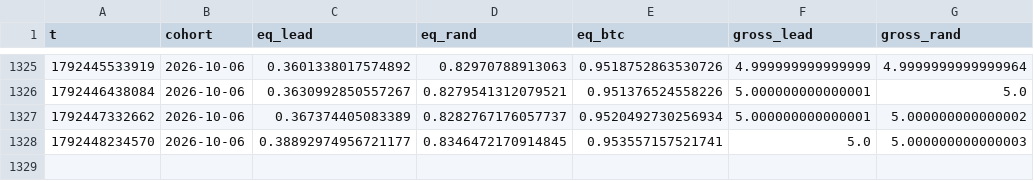
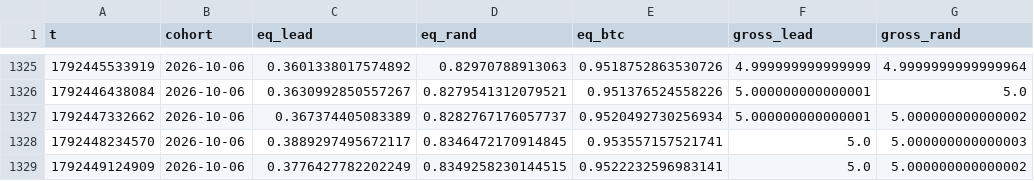
Before and after one commit to ljmacdonald/mempool-omega, a CSV file: state/whales/mirror.csv, drawn as a sheet; only a part is shown, gaps mark what is left out.

```diff
--- a/state/whales/mirror.csv
+++ b/state/whales/mirror.csv
@@ -1327,2 +1327,3 @@ t,cohort,eq_lead,eq_rand,eq_btc,gross_lead,gross_rand
 1792447332662,2026-10-06,0.367374405083389,0.8282767176057737,0.9520492730256934,5.000000000000001,5.000000000000002
-1792448234570,2026-10-06,0.38892974956721177,0.8346472170914845,0.953557157521741,5.0,5.000000000000003
+1792448234570,2026-10-06,0.3889297495672117,0.8346472170914845,0.953557157521741,5.0,5.000000000000003
+1792449124909,2026-10-06,0.3776427782202249,0.8349258230144515,0.9522232596983141,5.0,5.000000000000002
```
Also changed, not shown: 2 other files.
